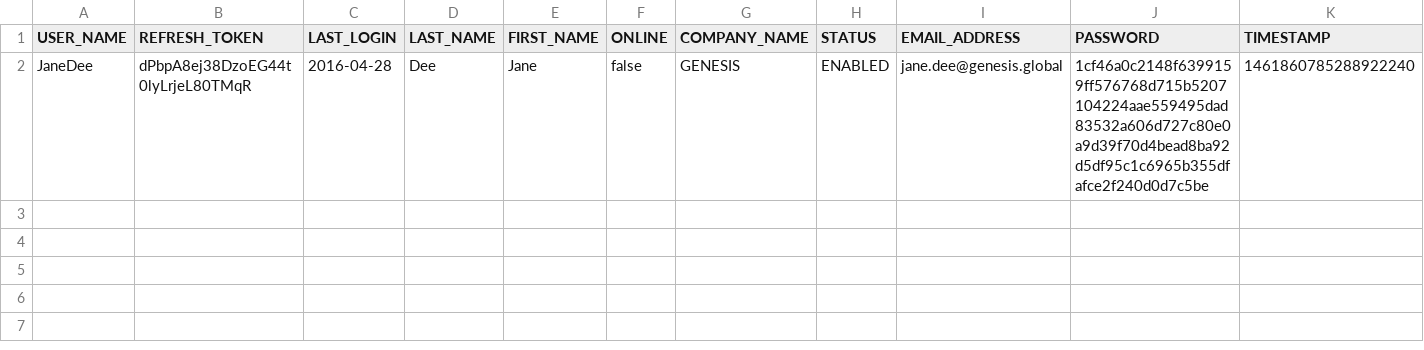
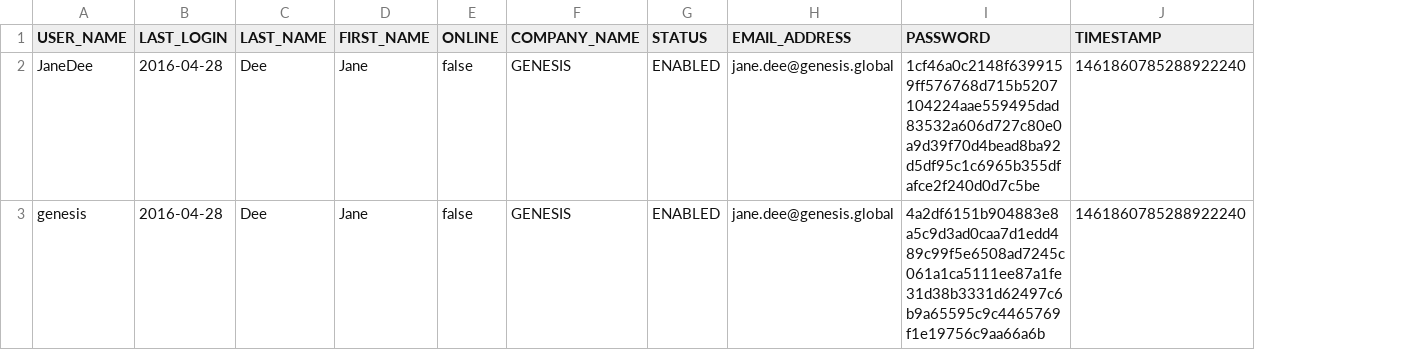
Before and after one commit to rafaelnferreira/devtraining-seed, a CSV file: server/jvm/alpha-site-specific/src/main/resources/data/USER.csv, drawn as a sheet; removed rows and columns are numbered as before the commit, all else as after; the diff names each change by its address in the sheet, - before the commit and + after, or states it on an @@ line.

```diff
--- a/server/jvm/alpha-site-specific/src/main/resources/data/USER.csv
+++ b/server/jvm/alpha-site-specific/src/main/resources/data/USER.csv
-column B (REFRESH_TOKEN), row 2: dPbpA8ej38DzoEG44t0lyLrjeL80TMqR
+row 3: genesis | 2016-04-28 | Dee | Jane | false | GENESIS | ENABLED | jane.dee@genesis.global | 4a2df6151b904883e8a5c9d3ad0caa7d1edd489c99f5e6508ad7245c061a1ca5111ee87a1fe31d38b3331d62497c6b9a65595c9c4465769f1e19756c9aa66a6b | 1461860785288922240
```
Also changed, not shown: 8 other files.
